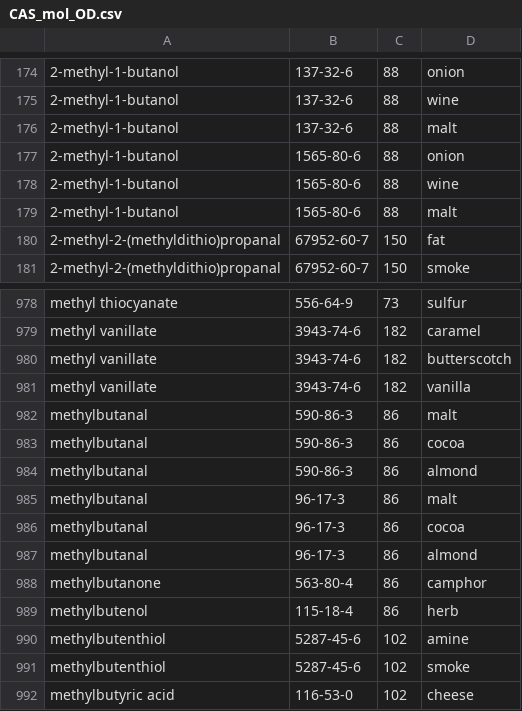
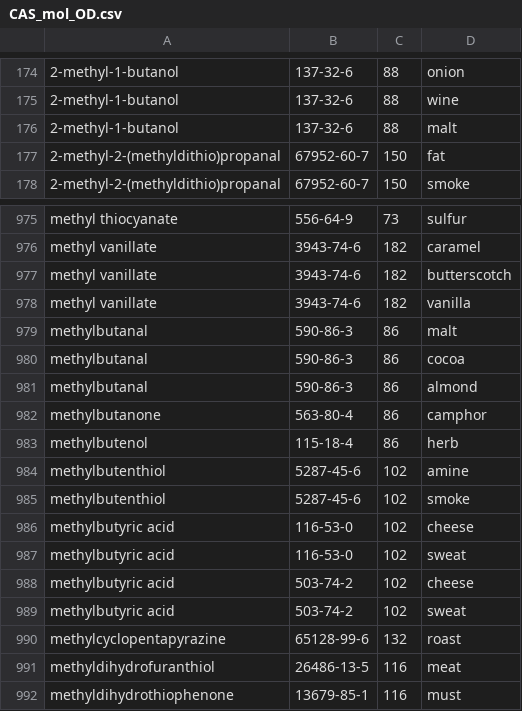
Before and after one commit to rengesf/flavorpred, a CSV file: data/CAS_mol_OD.csv, drawn as a sheet; only a part is shown, gaps mark what is left out; the shorter side is filled out with more unchanged rows; the diff names each change by its address in the sheet, - before the commit and + after, or states it on an @@ line.

```diff
--- a/data/CAS_mol_OD.csv
+++ b/data/CAS_mol_OD.csv
-row 177: 2-methyl-1-butanol | 1565-80-6 | 88 | onion
-row 178: 2-methyl-1-butanol | 1565-80-6 | 88 | wine
-row 179: 2-methyl-1-butanol | 1565-80-6 | 88 | malt
-row 985: methylbutanal | 96-17-3 | 86 | malt
-row 986: methylbutanal | 96-17-3 | 86 | cocoa
-row 987: methylbutanal | 96-17-3 | 86 | almond
```
Also changed, not shown: 2 other files.
